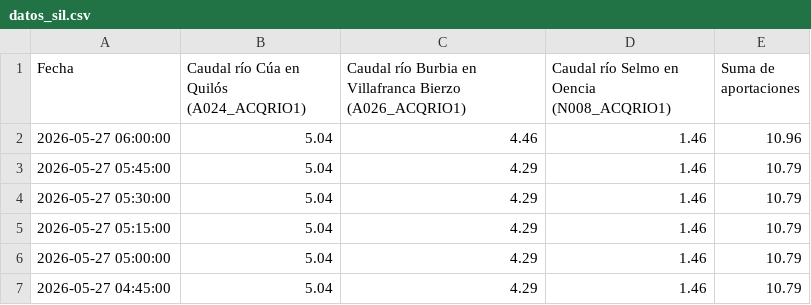
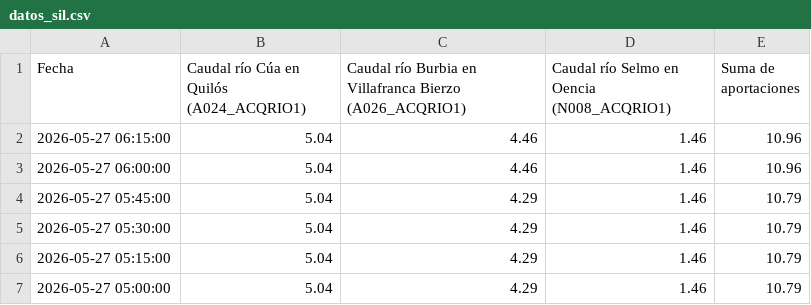
Before and after one commit to manuiccp/DatosCSV, a CSV file: datos_sil.csv, drawn as a sheet; only a part is shown; the shorter side is filled out with more unchanged rows; the diff names each change by its address in the sheet, - before the commit and + after, or states it on an @@ line.

Commit message:
Actualización SIL: 2026-05-27 06:15:00

```diff
--- a/datos_sil.csv
+++ b/datos_sil.csv
+row 2: 2026-05-27 06:15:00 | 5.04 | 4.46 | 1.46 | 10.96
```
